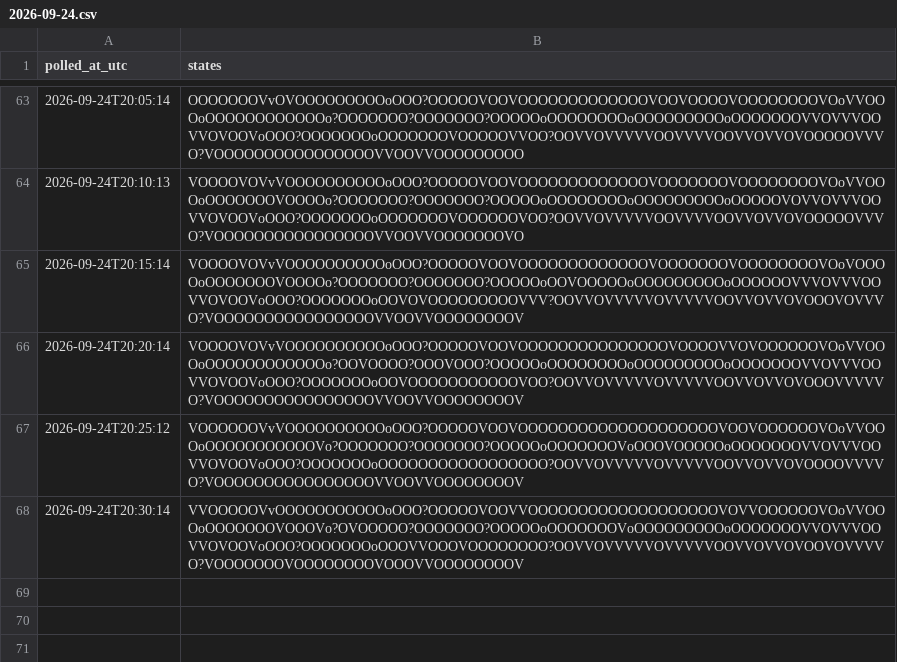
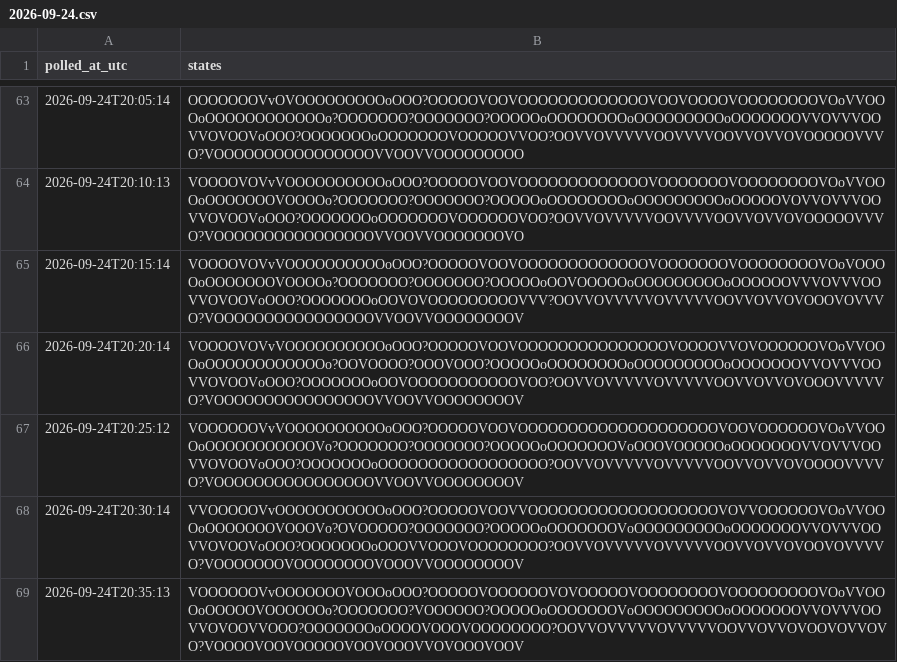
Before and after one commit to citina/curb-log, a CSV file: tools/data/ci/2026-09-24.csv, drawn as a sheet; only a part is shown, gaps mark what is left out; the diff names each change by its address in the sheet, - before the commit and + after, or states it on an @@ line.

Commit message:
poll 2026-09-24T20:35:14Z

```diff
--- a/tools/data/ci/2026-09-24.csv
+++ b/tools/data/ci/2026-09-24.csv
+row 69: 2026-09-24T20:35:13 | VOOOOOOVvOOOOOOOVOOOoOOO?OOOOOVOOOOOOVOVOOOOOVOOOOOOOOVOOOOOOOOOVOoVVOOOoOOOOOVOOOOOOo?OOOOOOO?VOOOOOO?OOOOOoOOOOOOOVoOOOOOOOOOoOOOOOOOVVOVVVOOVVOVOOVVOOO?OOOOOOOoOOOOVOOOVOOOOOOOO?OOVVOVVVVVOVVVVVOOVVOVVOVOOVOVVOVO?VOOOOVOOVOOOOOVOOVOOOVVOVOOOVOOV
```
